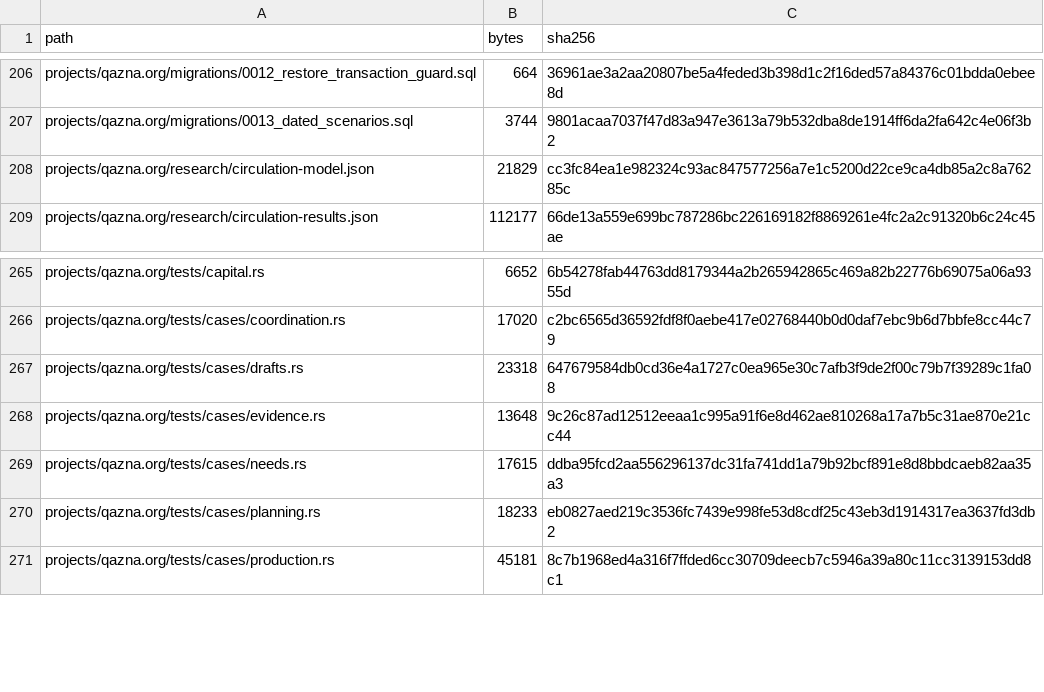
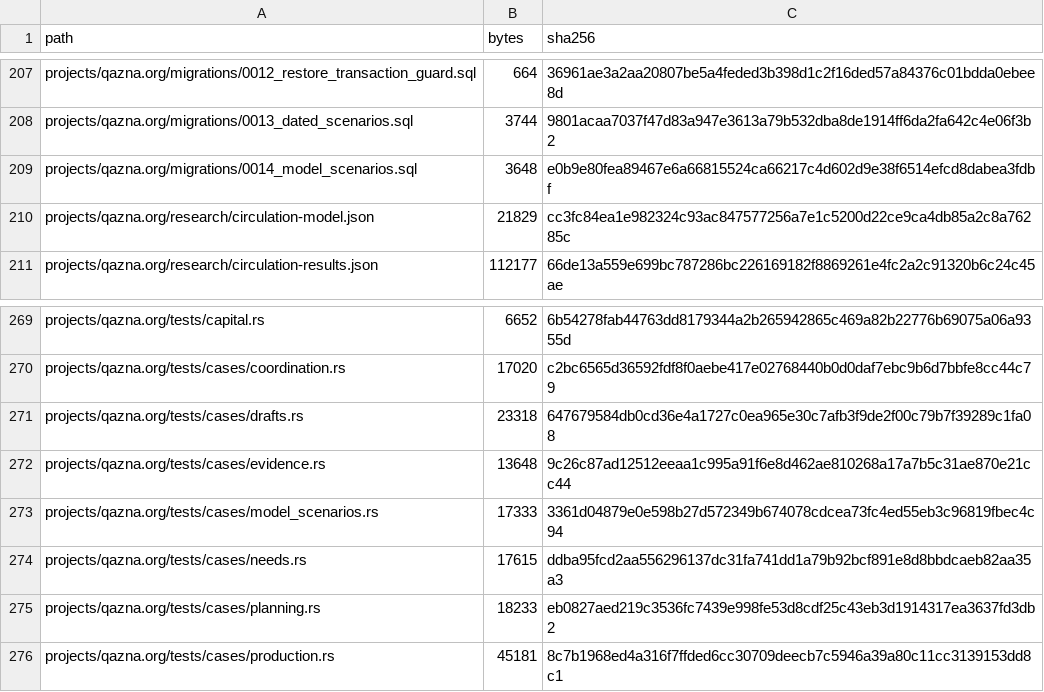
Before and after one commit to DauletBai/tartarus, a CSV file: MANIFEST.csv, drawn as a sheet; only a part is shown, gaps mark what is left out; the diff covers the shown part only; the diff names each change by its address in the sheet, - before the commit and + after, or states it on an @@ line.

Commit message:
Persist reviewed physical model versions and rolling commitments

```diff
--- a/MANIFEST.csv
+++ b/MANIFEST.csv
+row 209: projects/qazna.org/migrations/0014_model_scenarios.sql | 3648 | e0b9e80fea89467e6a66815524ca66217c4d602d9e38f6514efcd8dabea3fdbf
+row 273: projects/qazna.org/tests/cases/model_scenarios.rs | 17333 | 3361d04879e0e598b27d572349b674078cdcea73fc4ed55eb3c96819fbec4c94
```
Also changed, not shown: 3 added rows and 34 edited cells elsewhere in this file, 22 other files.
